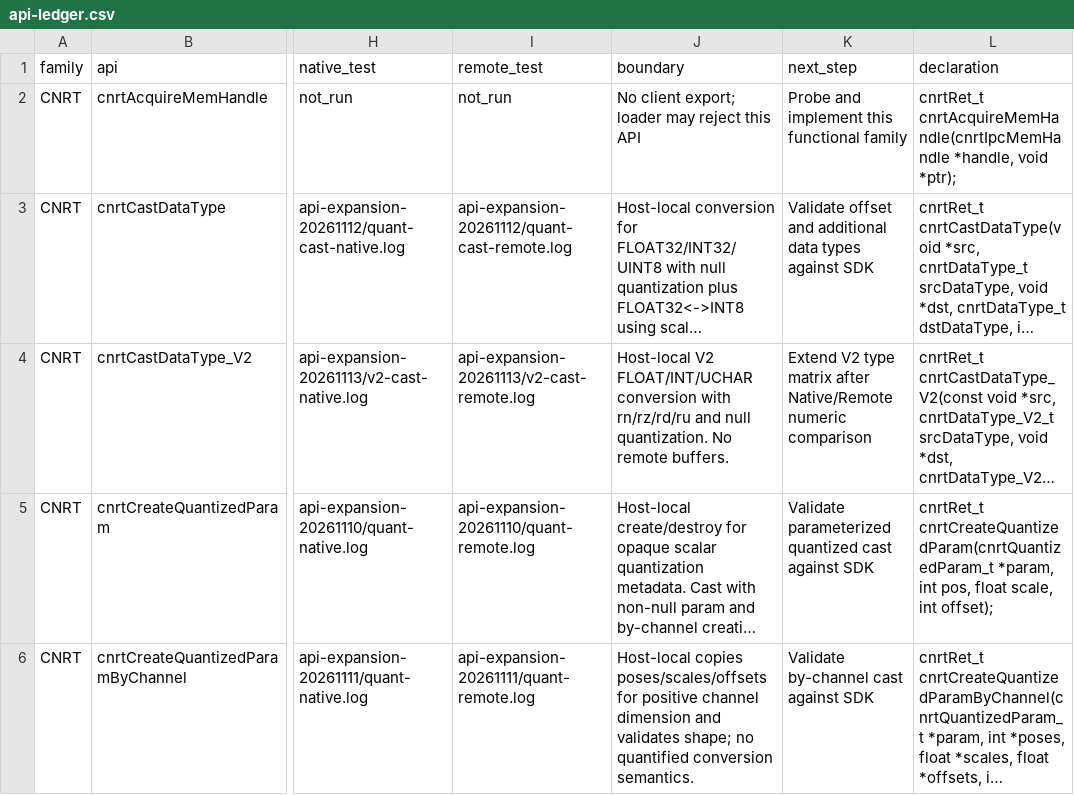
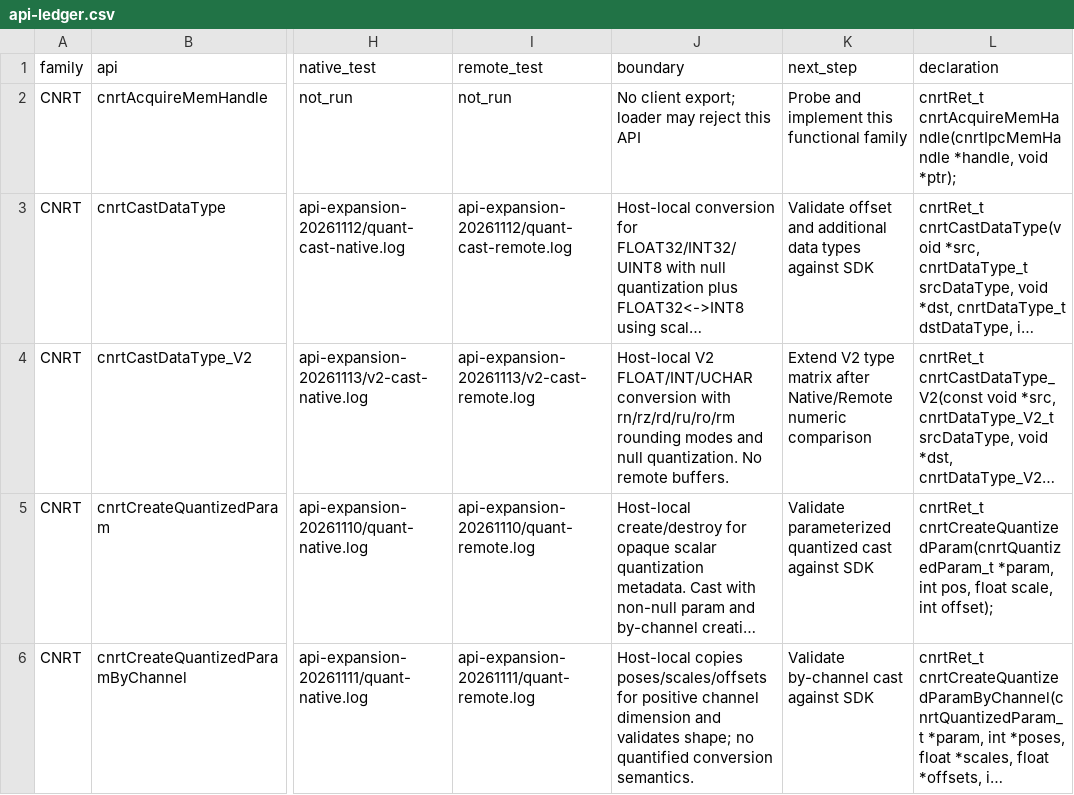
Before and after one commit to qcrs/mlu-remote-runtime, a CSV file: compat/api-ledger.csv, drawn as a sheet; only a part is shown, gaps mark what is left out; long unchanged cells end in …; the diff names each change by its address in the sheet, - before the commit and + after, or states it on an @@ line.

Commit message:
feat: complete common V2 rounding modes

```diff
--- a/compat/api-ledger.csv
+++ b/compat/api-ledger.csv
-J4 (boundary): …conversion with rn/rz/rd/ru and null…
+J4 (boundary): …conversion with rn/rz/rd/ru/ro/rm rounding modes and null…
```
Also changed, not shown: 9 other files.
